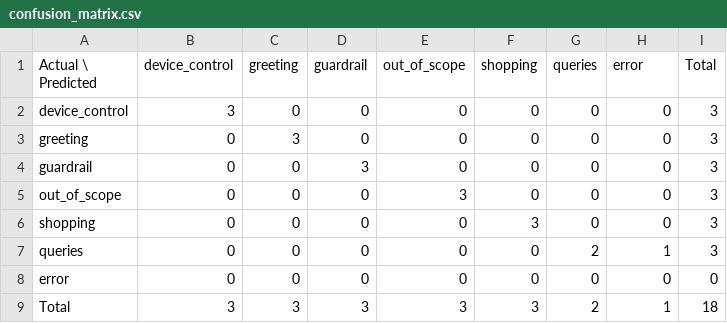
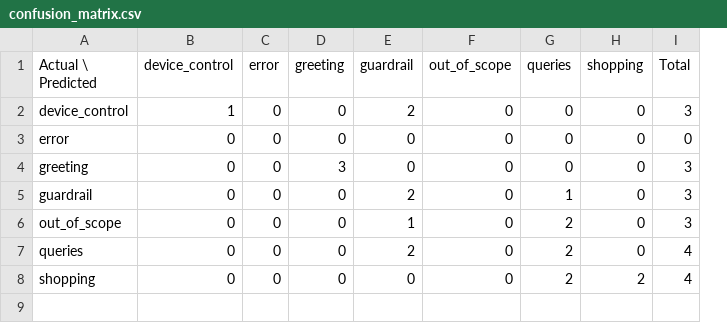
Before and after one commit to Suchi1905/Orchestrator_agent, a CSV file: confusion_matrix.csv, drawn as a sheet; removed rows and columns are numbered as before the commit, all else as after; the diff names each change by its address in the sheet, - before the commit and + after, or states it on an @@ line.

```diff
--- a/confusion_matrix.csv
+++ b/confusion_matrix.csv
+column C (error), row 2: 0; rows 4-8: all 0
-column F (shopping), rows 2-5: all 0; rows 7-8: 0 | 0
-H1: error
+H1: shopping
-B2 (device_control): 3
+B2 (device_control): 1
-E2 (guardrail): 0
+E2 (guardrail): 2
+row 3: error | 0 | 0 | 0 | 0 | 0 | 0 | 0 | 0
-E5 (guardrail): 3
+E5 (guardrail): 2
-G5 (queries): 0
+G5 (queries): 1
-E6 (guardrail): 0
+E6 (guardrail): 1
-F6 (out_of_scope): 3
+F6 (out_of_scope): 0
-G6 (queries): 0
+G6 (queries): 2
-row 6: shopping | 0 | 0 | 0 | 0 | 3 | 0 | 0 | 3
-E7 (guardrail): 0
+E7 (guardrail): 2
-H7 (shopping): 1
+H7 (shopping): 0
-I7 (Total): 3
+I7 (Total): 4
-A8 (Actual \ Predicted): error
+A8 (Actual \ Predicted): shopping
-G8 (queries): 0
+G8 (queries): 2
-H8 (shopping): 0
+H8 (shopping): 2
-I8 (Total): 0
+I8 (Total): 4
-row 9: Total | 3 | 3 | 3 | 3 | 3 | 2 | 1 | 18
```
Also changed, not shown: dataset.csv, evaluation_results.csv, 12 other files.
